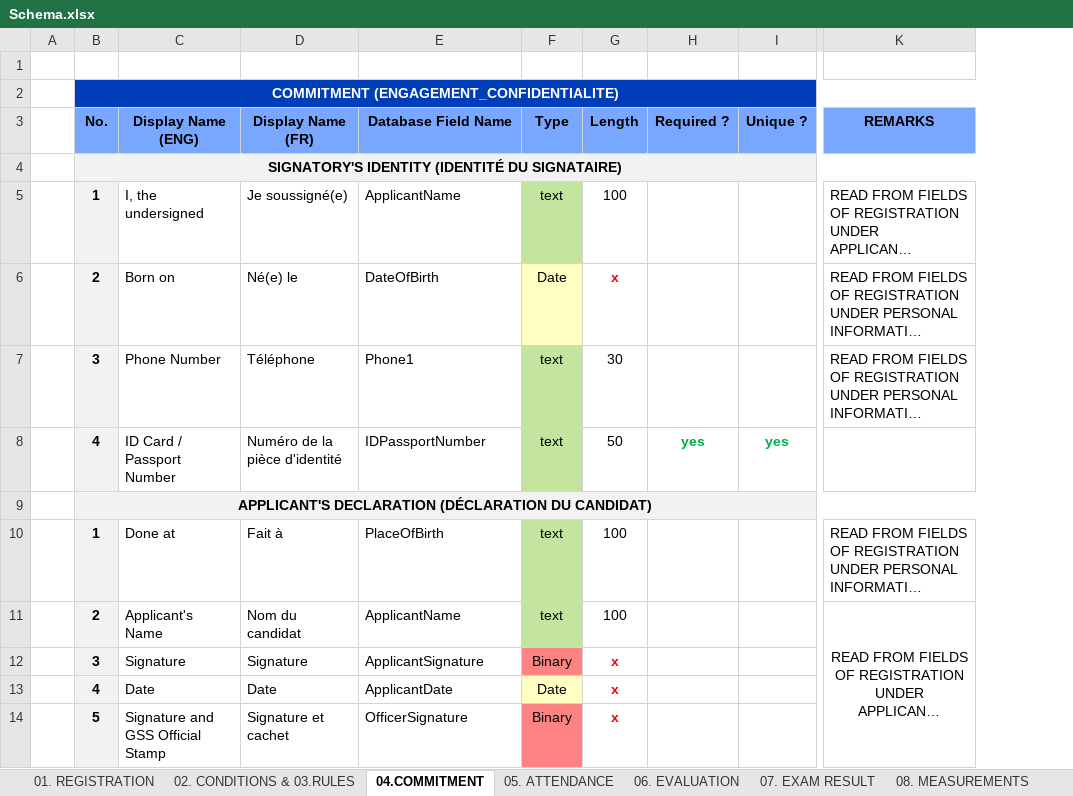
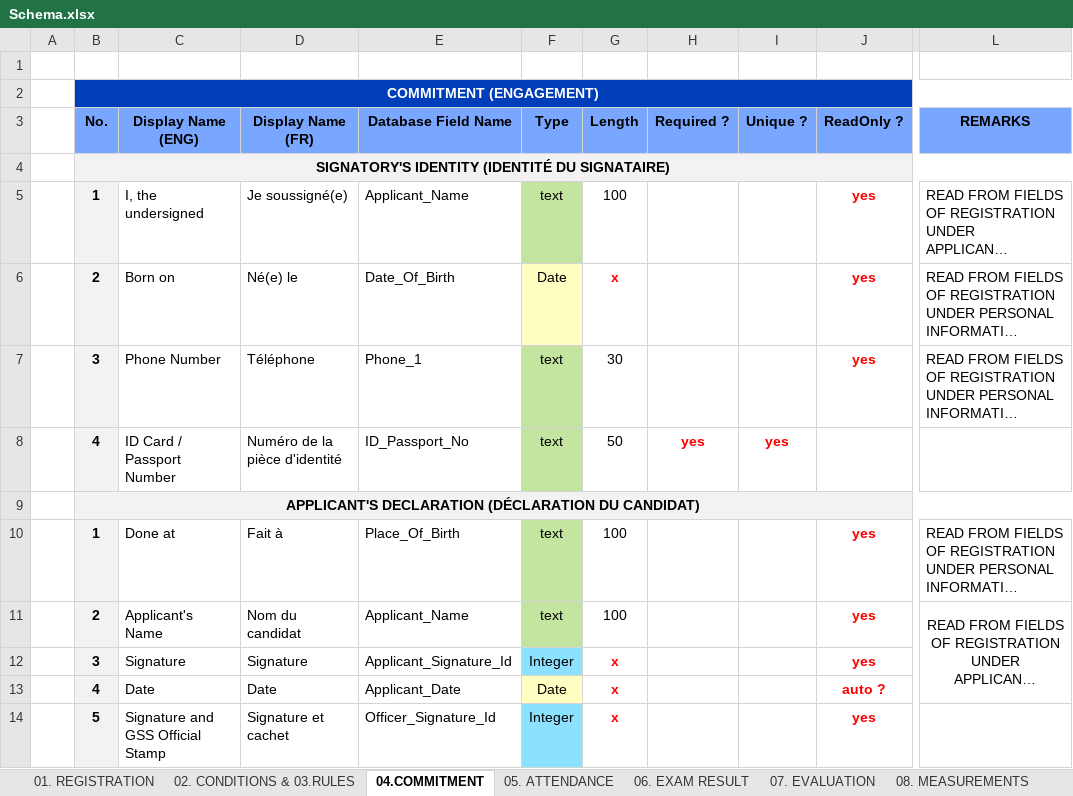
Before and after one commit to bamustafa-84/GSS, an Excel workbook: TC/db/Schema.xlsx, sheet 04.COMMITMENT, drawn as a sheet; only a part is shown, gaps mark what is left out; long unchanged cells end in …; values as stored, in another font and other column widths than the file's, no borders; removed rows and columns are numbered as before the commit, all else as after; the diff names each change by its address in the sheet, - before the commit and + after, or states it on an @@ line.

```diff
--- a/TC/db/Schema.xlsx (sheet 04.COMMITMENT)
+++ b/TC/db/Schema.xlsx (sheet 04.COMMITMENT)
-sheet tab: 06. EVALUATION
+sheet tab: 07. EVALUATION
-sheet tab: 07. EXAM RESULT
+sheet tab: 06. EXAM RESULT
@@ sheet tab order changed: 01. REGISTRATION | 02. CONDITIONS & 03.RULES | 04.COMMITMENT | 05. ATTENDANCE | 06. EXAM RESULT | 07. EVALUATION | 08. MEASUREMENTS @@
+column J (ReadOnly ?), rows 5-14: yes | yes | yes |  |  | yes | yes | yes | auto ? | yes
-B2 (No.): COMMITMENT (ENGAGEMENT_CONFIDENTIALITE)
+B2 (No.): COMMITMENT (ENGAGEMENT)
-E5 (Database Field Name): ApplicantName
+E5 (Database Field Name): Applicant_Name
-E6 (Database Field Name): DateOfBirth
+E6 (Database Field Name): Date_Of_Birth
-E7 (Database Field Name): Phone1
+E7 (Database Field Name): Phone_1
-E8 (Database Field Name): IDPassportNumber
+E8 (Database Field Name): ID_Passport_No
-H8:I8 text colour: #00B050
+H8:I8 text colour: #FF0000
-E10 (Database Field Name): PlaceOfBirth
+E10 (Database Field Name): Place_Of_Birth
-E11 (Database Field Name): ApplicantName
+E11 (Database Field Name): Applicant_Name
-K11:K14 merged
+L11:L13 merged
-E12 (Database Field Name): ApplicantSignature
+E12 (Database Field Name): Applicant_Signature_Id
-F12 (Type): Binary
+F12 (Type): Integer
-F12 fill: #FF8383
+F12 fill: #8BE1FF
-E13 (Database Field Name): ApplicantDate
+E13 (Database Field Name): Applicant_Date
-E14 (Database Field Name): OfficerSignature
+E14 (Database Field Name): Officer_Signature_Id
-F14 (Type): Binary
+F14 (Type): Integer
-F14 fill: #FF8383
+F14 fill: #8BE1FF
```
Also changed, not shown: sheet 08. MEASUREMENTS, sheet 07. EVALUATION, sheet 05. ATTENDANCE, sheet 06. EXAM RESULT, sheet 11. FILE, sheet 09. ENGAGEMENT LETTER, 3 more sheets.
